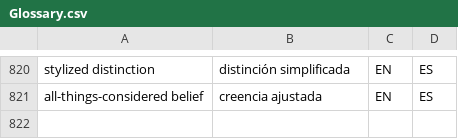
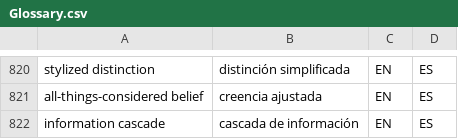
Before and after one commit to tlon-team/babel-refs, a CSV file: etc/Glossary.csv, drawn as a sheet; only a part is shown, gaps mark what is left out; the diff names each change by its address in the sheet, - before the commit and + after, or states it on an @@ line.

Commit message:
Glossary: add "information cascade"
Wikipedia traduce ‘cascada informativa’.

```diff
--- a/etc/Glossary.csv
+++ b/etc/Glossary.csv
+row 822: information cascade | cascada de información | EN | ES
```
